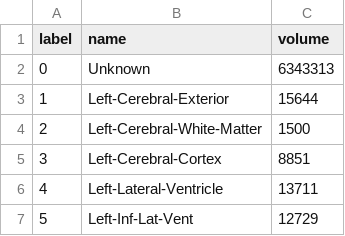
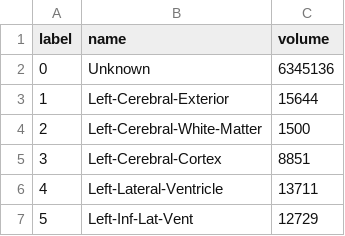
Before and after one commit to Laya303/PNL_Recruitment_Project, a CSV file: Task_2_Files/brain_volumes.csv, drawn as a sheet; only a part is shown.

```diff
--- a/Task_2_Files/brain_volumes.csv
+++ b/Task_2_Files/brain_volumes.csv
@@ -1,3 +1,3 @@
 label	name	volume
-0	Unknown	6343313
+0	Unknown	6345136
 1	Left-Cerebral-Exterior	15644
```
Also changed, not shown: 3 other files.
